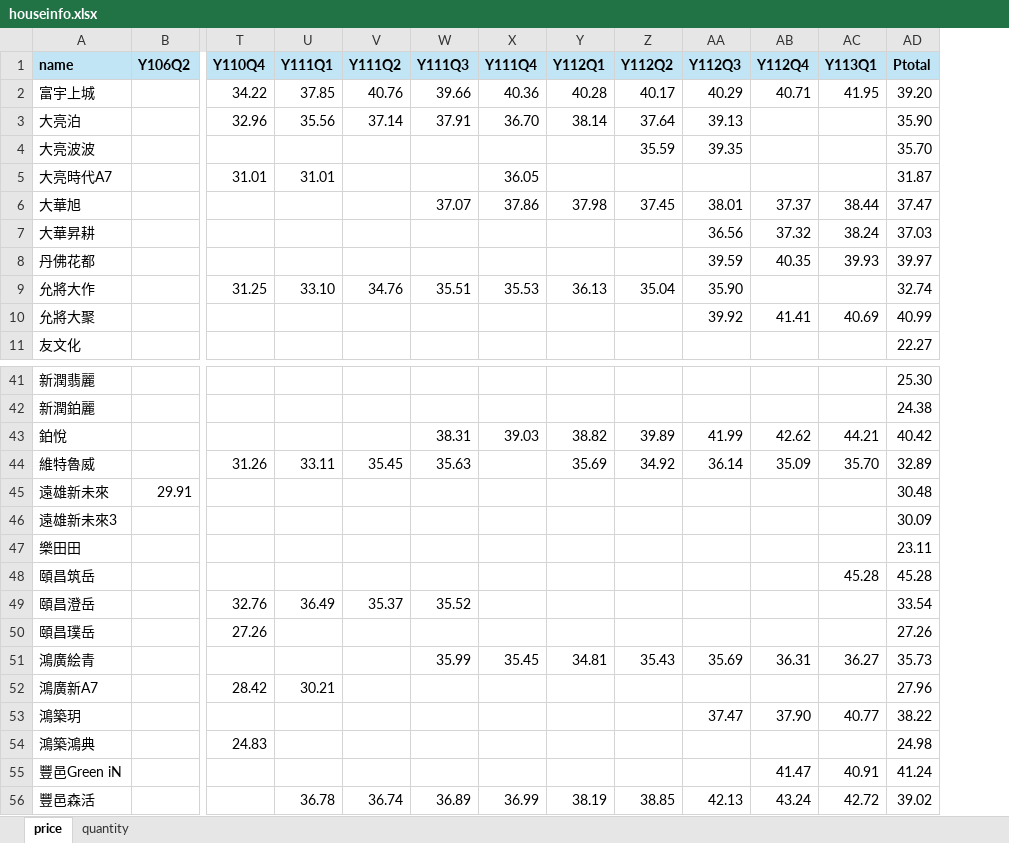
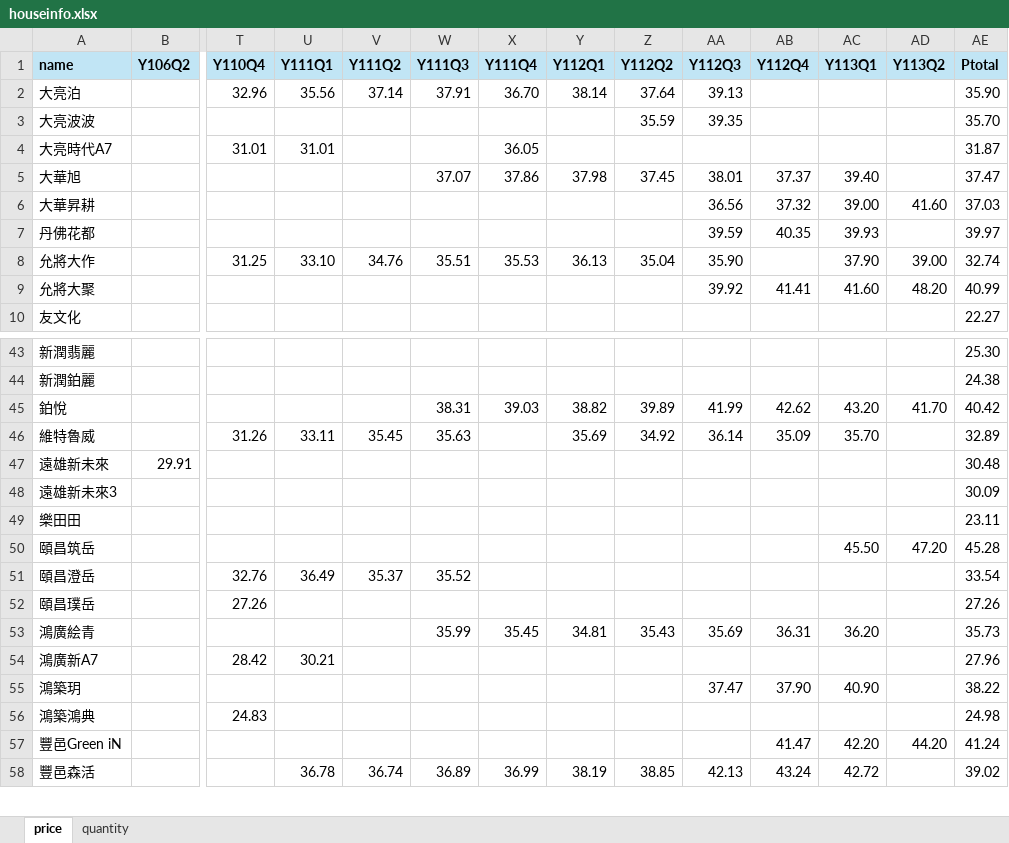
Before and after one commit to TCWang/A7Kanban25, an Excel workbook: data/houseinfo.xlsx, sheet price, drawn as a sheet; only a part is shown, gaps mark what is left out; values as stored, in another font and other column widths than the file's, no borders; removed rows and columns are numbered as before the commit, all else as after; rows hold the shown columns only; the diff covers the shown part only; the diff names each change by its address in the sheet, - before the commit and + after, or states it on an @@ line.

Commit message:
TablePrice

```diff
--- a/data/houseinfo.xlsx (sheet price)
+++ b/data/houseinfo.xlsx (sheet price)
+column AD (Y113Q2), rows 6-9: 41.60 |  | 39.00 | 48.20; rows 45-57: 41.70 |  |  |  |  | 47.20 |  |  |  |  |  |  | 44.20
-row 2: 富宇上城 |  | 34.22 | 37.85 | 40.76 | 39.66 | 40.36 | 40.28 | 40.17 | 40.29 | 40.71 | 41.95 | 39.20
-AC5 (Y113Q1): 38.44
+AC5 (Y113Q1): 39.40
-AC6 (Y113Q1): 38.24
+AC6 (Y113Q1): 39.00
-AC8 (Y113Q1): (empty)
+AC8 (Y113Q1): 37.90
-AC9 (Y113Q1): 40.69
+AC9 (Y113Q1): 41.60
-AC45 (Y113Q1): 44.21
+AC45 (Y113Q1): 43.20
-AC50 (Y113Q1): 45.28
+AC50 (Y113Q1): 45.50
-AC53 (Y113Q1): 36.27
+AC53 (Y113Q1): 36.20
-AC55 (Y113Q1): 40.77
+AC55 (Y113Q1): 40.90
-AC57 (Y113Q1): 40.91
+AC57 (Y113Q1): 42.20
```
Also changed, not shown: 3 added rows and 11 edited cells elsewhere in this sheet, sheet quantity, 6 other files.
